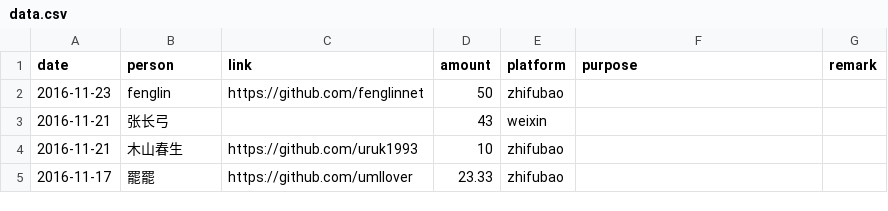
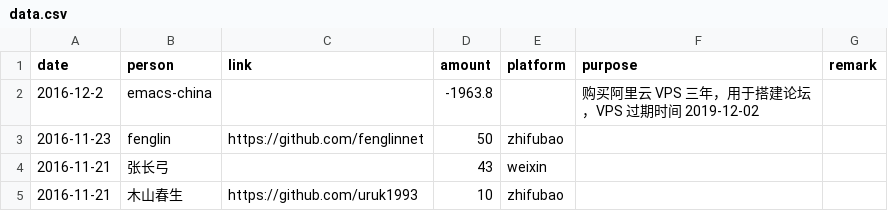
Before and after one commit to emacs-china/donate, a CSV file: data.csv, drawn as a sheet; only a part is shown; the shorter side is filled out with more unchanged rows.

```diff
--- a/data.csv
+++ b/data.csv
@@ -1,2 +1,3 @@
 date,person,link,amount,platform,purpose,remark
+2016-12-2,emacs-china,,-1963.8,,购买阿里云 VPS 三年，用于搭建论坛，VPS 过期时间 2019-12-02
 2016-11-23,fenglin,https://github.com/fenglinnet,50,zhifubao,,
```
Also changed, not shown: 2 other files.
